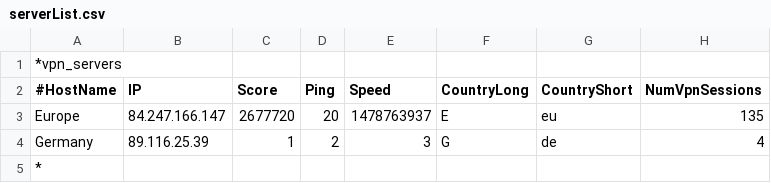
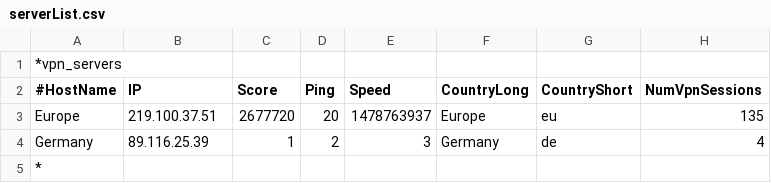
Before and after one commit to EltayVPN/Config, a CSV file: serverList.csv, drawn as a sheet; only a part is shown; the diff names each change by its address in the sheet, - before the commit and + after, or states it on an @@ line.

Commit message:
Update serverList.csv

```diff
--- a/serverList.csv
+++ b/serverList.csv
-B3 (IP): 84.247.166.147
+B3 (IP): 219.100.37.51
-F3 (CountryLong): E
+F3 (CountryLong): Europe
-F4 (CountryLong): G
+F4 (CountryLong): Germany
```
